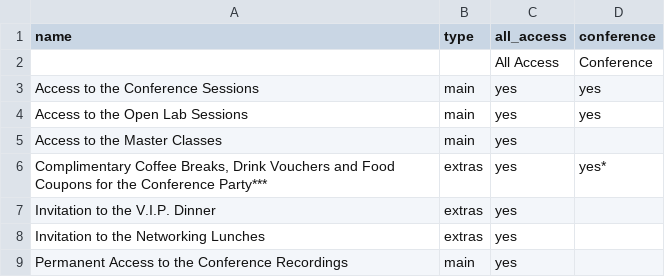
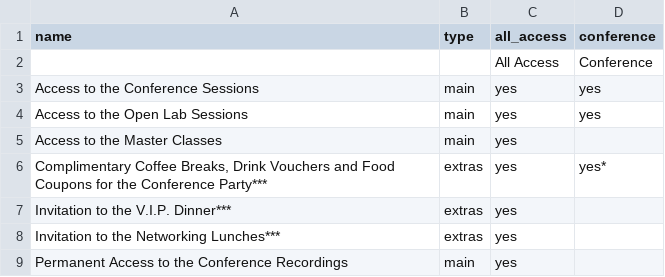
Before and after one commit to speedingdeer/nucl.ai, a CSV file: _data/conference_goods.csv, drawn as a sheet.

Commit message:
Update conference_goods.csv
added *** to the invitations

```diff
--- a/_data/conference_goods.csv
+++ b/_data/conference_goods.csv
@@ -6,4 +6,4 @@ Access to the Master Classes,main,yes,""
 "Complimentary Coffee Breaks, Drink Vouchers and Food Coupons for the Conference Party***",extras,yes,yes*
-Invitation to the V.I.P. Dinner,extras,yes,
-Invitation to the Networking Lunches,extras,yes,
+"Invitation to the V.I.P. Dinner***",extras,yes,
+"Invitation to the Networking Lunches***",extras,yes,
 Permanent Access to the Conference Recordings,main,yes,
```
